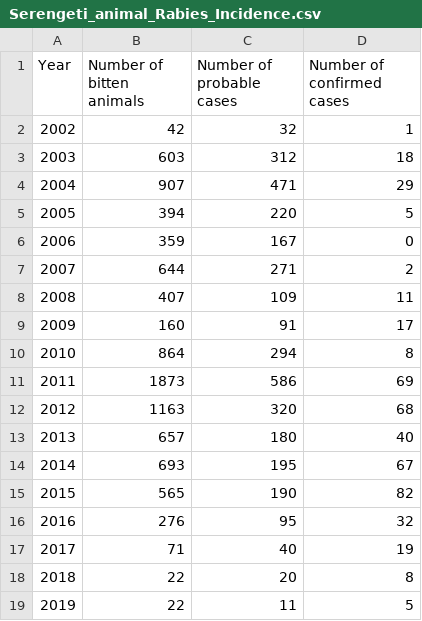
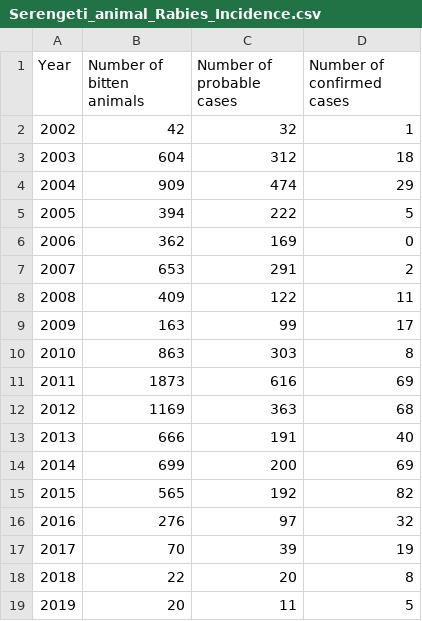
Before and after one commit to RabiesResearch/Serengeti_Review, a CSV file: output/Serengeti_animal_Rabies_Incidence.csv, drawn as a sheet.

```diff
--- a/output/Serengeti_animal_Rabies_Incidence.csv
+++ b/output/Serengeti_animal_Rabies_Incidence.csv
@@ -2,18 +2,18 @@
 "2002",42,32,1
-"2003",603,312,18
-"2004",907,471,29
-"2005",394,220,5
-"2006",359,167,0
-"2007",644,271,2
-"2008",407,109,11
-"2009",160,91,17
-"2010",864,294,8
-"2011",1873,586,69
-"2012",1163,320,68
-"2013",657,180,40
-"2014",693,195,67
-"2015",565,190,82
-"2016",276,95,32
-"2017",71,40,19
+"2003",604,312,18
+"2004",909,474,29
+"2005",394,222,5
+"2006",362,169,0
+"2007",653,291,2
+"2008",409,122,11
+"2009",163,99,17
+"2010",863,303,8
+"2011",1873,616,69
+"2012",1169,363,68
+"2013",666,191,40
+"2014",699,200,69
+"2015",565,192,82
+"2016",276,97,32
+"2017",70,39,19
 "2018",22,20,8
-"2019",22,11,5
+"2019",20,11,5
```
Also changed, not shown: output/Serengeti_human_Rabies_Incidence.csv, 16 other files.
